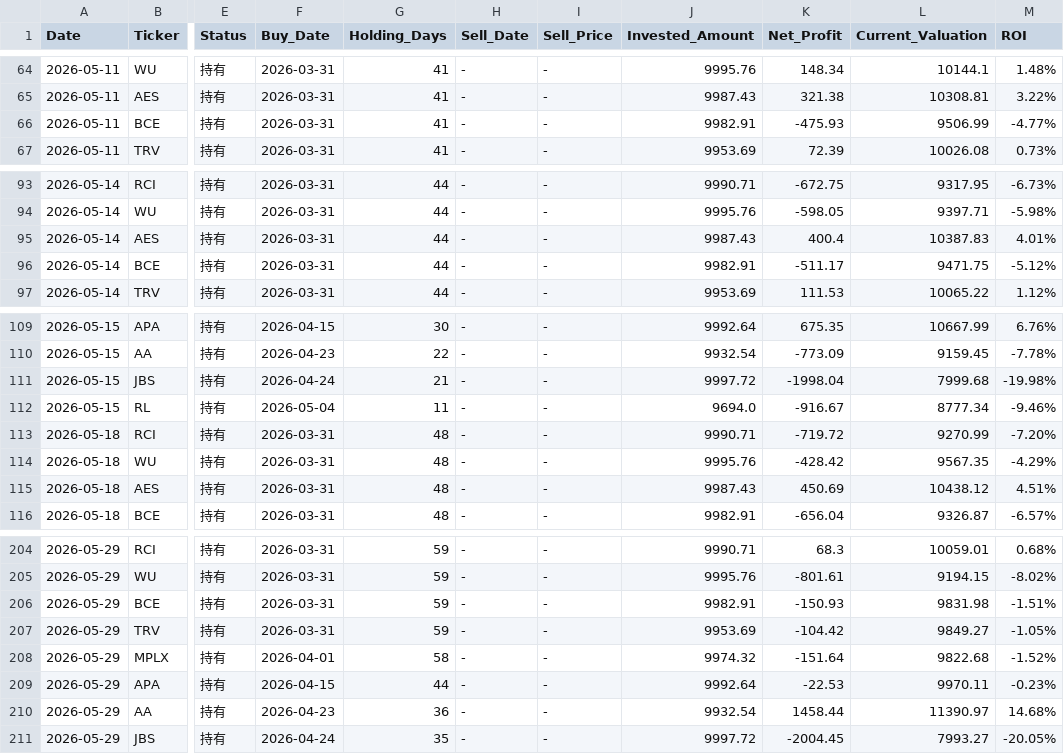
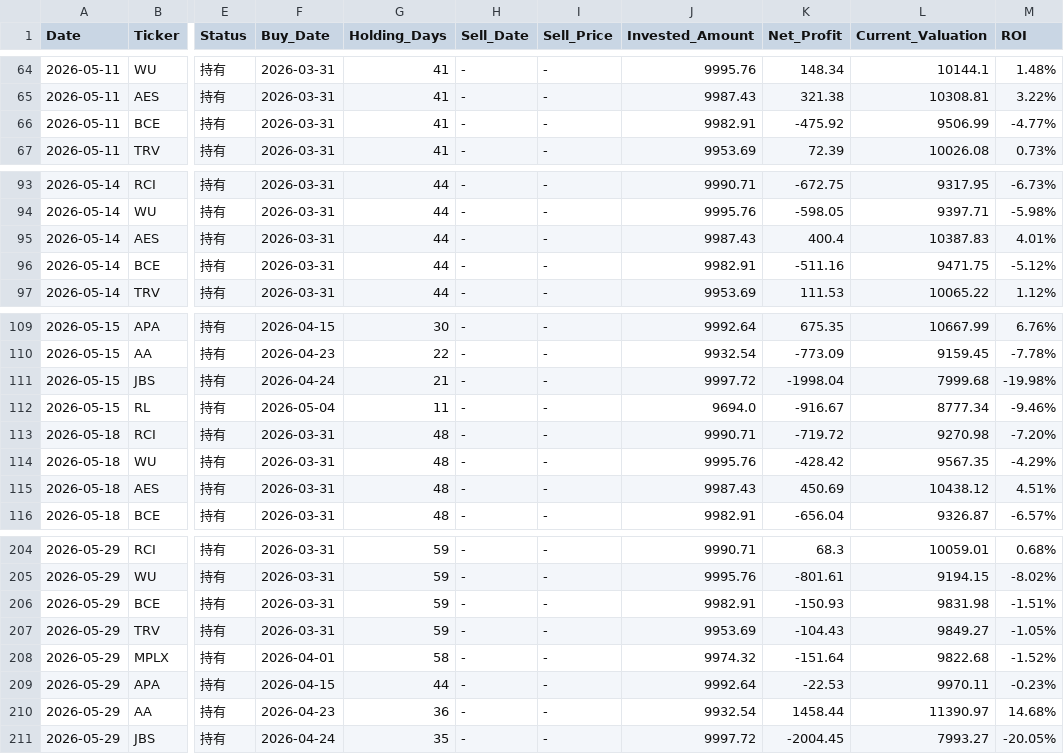
Before and after one commit to RayD-123/micro-quant-simulator, a CSV file: history_database/ledger_2026_05.csv, drawn as a sheet; only a part is shown, gaps mark what is left out; the diff names each change by its address in the sheet, - before the commit and + after, or states it on an @@ line.

```diff
--- a/history_database/ledger_2026_05.csv
+++ b/history_database/ledger_2026_05.csv
-K66 (Net_Profit): -475.93
+K66 (Net_Profit): -475.92
-K96 (Net_Profit): -511.17
+K96 (Net_Profit): -511.16
-L113 (Current_Valuation): 9270.99
+L113 (Current_Valuation): 9270.98
-K207 (Net_Profit): -104.42
+K207 (Net_Profit): -104.43
```
Also changed, not shown: daily_equity.csv, history_database/ledger_2026_04.csv, 1 other file.
